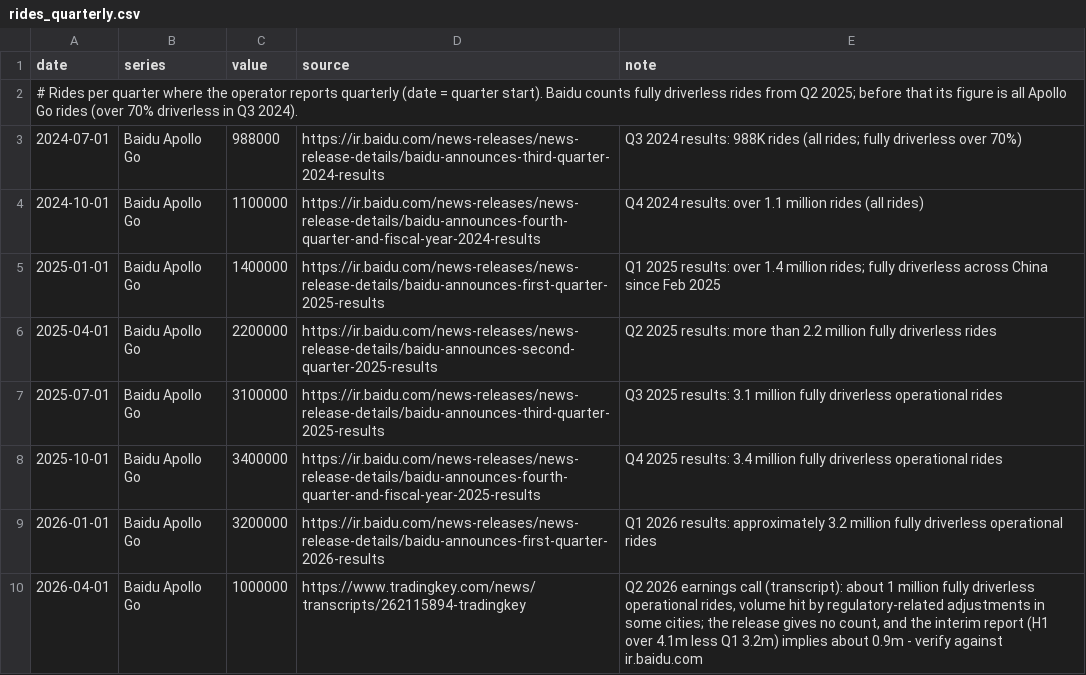
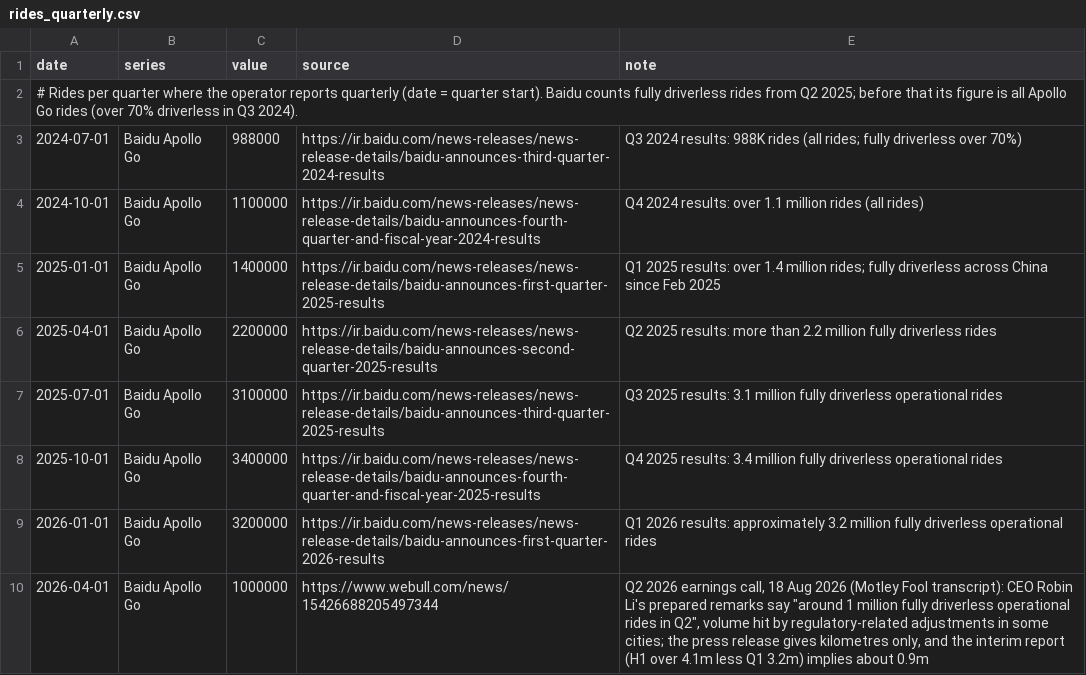
Before and after one commit to mcmarcocheung98-max/dashboards, a CSV file: data/robotaxi/rides_quarterly.csv, drawn as a sheet.

```diff
--- a/data/robotaxi/rides_quarterly.csv
+++ b/data/robotaxi/rides_quarterly.csv
@@ -9,2 +9,2 @@ date,series,value,source,note
 2026-01-01,Baidu Apollo Go,3200000,https://ir.baidu.com/news-releases/news-release-details/baidu-announces-first-quarter-2026-results,Q1 2026 results: approximately 3.2 million fully driverless operational rides
-2026-04-01,Baidu Apollo Go,1000000,https://www.tradingkey.com/news/transcripts/262115894-tradingkey,"Q2 2026 earnings call (transcript): about 1 million fully driverless operational rides, volume hit by regulatory-related adjustments in some cities; the release gives no count, and the interim report (H1 over 4.1m less Q1 3.2m) implies about 0.9m - verify against ir.baidu.com"
+2026-04-01,Baidu Apollo Go,1000000,https://www.webull.com/news/15426688205497344,"Q2 2026 earnings call, 18 Aug 2026 (Motley Fool transcript): CEO Robin Li's prepared remarks say ""around 1 million fully driverless operational rides in Q2"", volume hit by regulatory-related adjustments in some cities; the press release gives kilometres only, and the interim report (H1 over 4.1m less Q1 3.2m) implies about 0.9m"
```
Also changed, not shown: data/robotaxi/tesla_milestones.csv, 1 other file.
